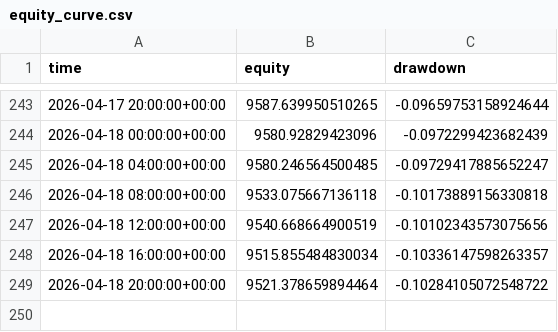
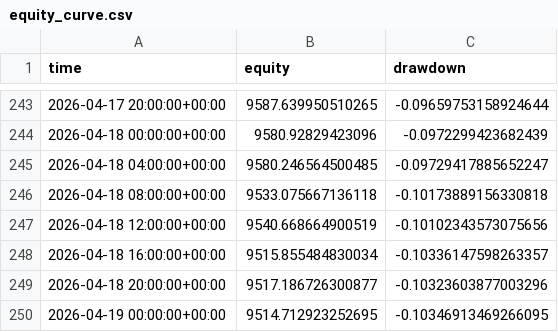
Before and after one commit to baeks0414/quant-4h-dual, a CSV file: results/paper_live_rt/equity_curve.csv, drawn as a sheet; only a part is shown, gaps mark what is left out.

```diff
--- a/results/paper_live_rt/equity_curve.csv
+++ b/results/paper_live_rt/equity_curve.csv
@@ -248,2 +248,3 @@ time,equity,drawdown
 2026-04-18 16:00:00+00:00,9515.855484830034,-0.10336147598263357
-2026-04-18 20:00:00+00:00,9521.378659894464,-0.10284105072548722
+2026-04-18 20:00:00+00:00,9517.186726300877,-0.10323603877003296
+2026-04-19 00:00:00+00:00,9514.712923252695,-0.10346913469266095
```
Also changed, not shown: results/paper_live_rt/run_log.csv, 1 other file.
